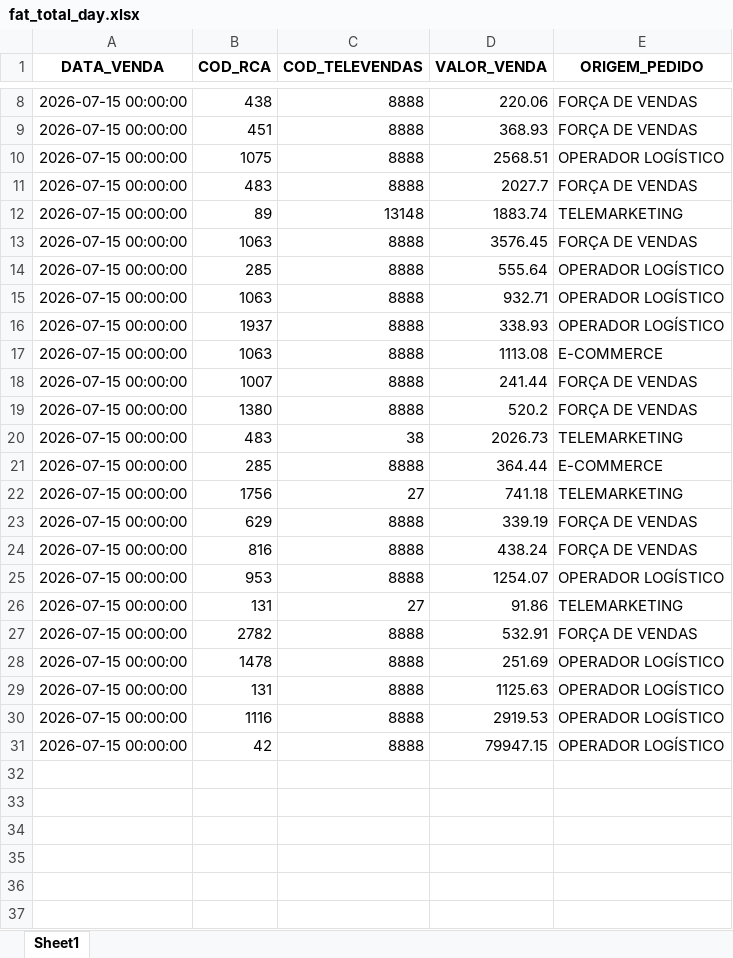
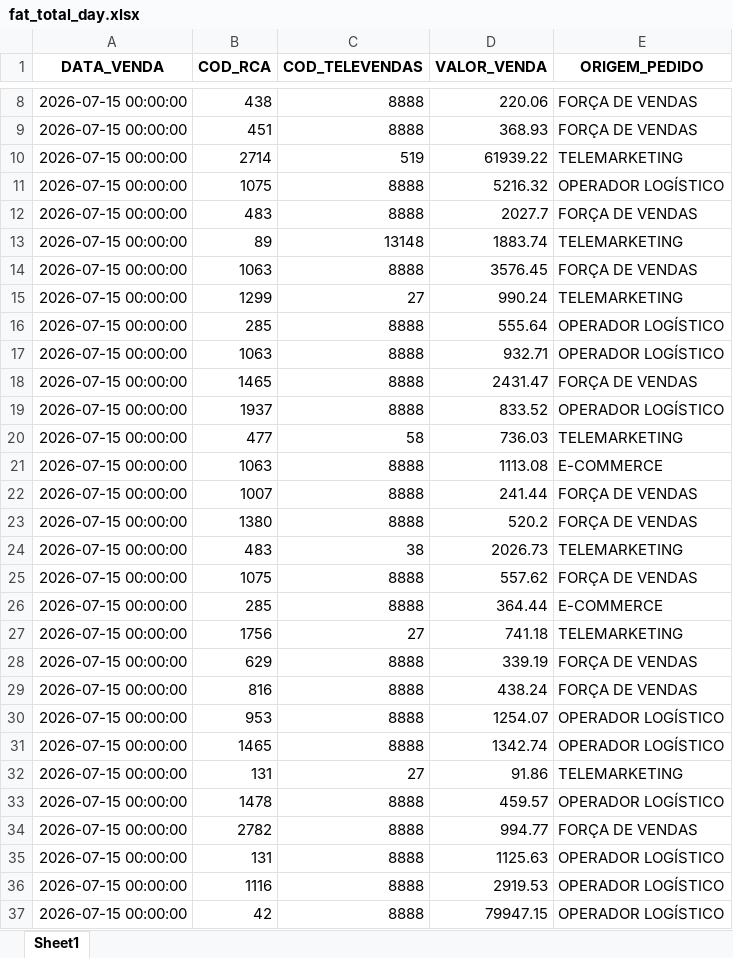
Before and after one commit to RoqueChristian/total_day, an Excel workbook: data/fat_total_day.xlsx, sheet Sheet1, drawn as a sheet; only a part is shown, gaps mark what is left out; values as stored, in another font and other column widths than the file's, no borders; removed rows and columns are numbered as before the commit, all else as after; the diff names each change by its address in the sheet, - before the commit and + after, or states it on an @@ line.

Commit message:
chore(data): batch update intraday vendas - 11:30:03

```diff
--- a/data/fat_total_day.xlsx (sheet Sheet1)
+++ b/data/fat_total_day.xlsx (sheet Sheet1)
+row 10: 2026-07-15 00:00:00 | 2714 | 519 | 61939.22 | TELEMARKETING
-D11 (VALOR_VENDA): 2568.51
+D11 (VALOR_VENDA): 5216.32
+row 15: 2026-07-15 00:00:00 | 1299 | 27 | 990.24 | TELEMARKETING
+row 18: 2026-07-15 00:00:00 | 1465 | 8888 | 2431.47 | FORÇA DE VENDAS
-D19 (VALOR_VENDA): 338.93
+D19 (VALOR_VENDA): 833.52
+row 20: 2026-07-15 00:00:00 | 477 | 58 | 736.03 | TELEMARKETING
+row 25: 2026-07-15 00:00:00 | 1075 | 8888 | 557.62 | FORÇA DE VENDAS
+row 31: 2026-07-15 00:00:00 | 1465 | 8888 | 1342.74 | OPERADOR LOGÍSTICO
-row 27: 2026-07-15 00:00:00 | 2782 | 8888 | 532.91 | FORÇA DE VENDAS
-D33 (VALOR_VENDA): 251.69
+D33 (VALOR_VENDA): 459.57
+row 34: 2026-07-15 00:00:00 | 2782 | 8888 | 994.77 | FORÇA DE VENDAS
```
